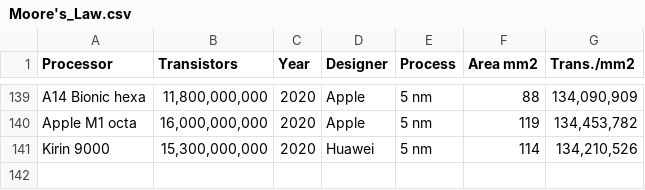
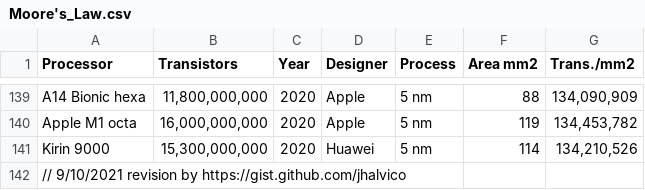
Before and after one commit to bwu62/moores-law, a CSV file: Moore's_Law.csv, drawn as a sheet; only a part is shown, gaps mark what is left out; the diff names each change by its address in the sheet, - before the commit and + after, or states it on an @@ line.

```diff
--- a/Moore's_Law.csv
+++ b/Moore's_Law.csv
+row 142: // 9/10/2021 revision by https://gist.github.com/jhalvico
```
